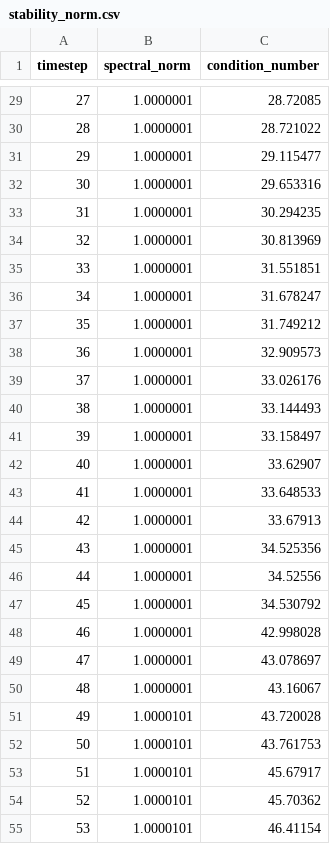
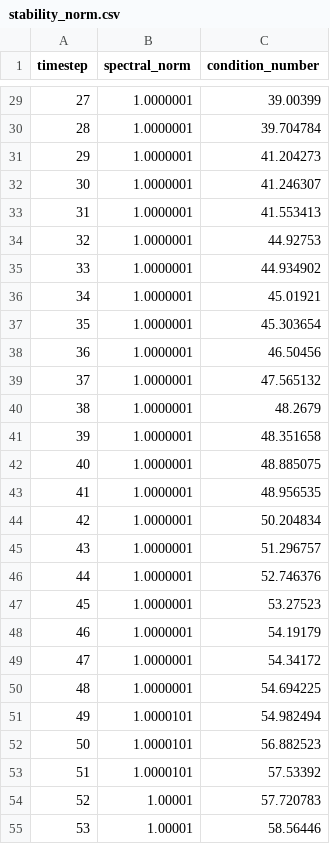
Before and after one commit to Vishal-sys-code/variational-linear-attention, a CSV file: results/figures/stability_norm.csv, drawn as a sheet; only a part is shown, gaps mark what is left out; the diff covers the shown part only.

Commit message:
Update stability_norm.csv

```diff
--- a/results/figures/stability_norm.csv
+++ b/results/figures/stability_norm.csv
@@ -29,27 +29,27 @@ timestep,spectral_norm,condition_number
-27,1.0000001,28.72085
-28,1.0000001,28.721022
-29,1.0000001,29.115477
-30,1.0000001,29.653316
-31,1.0000001,30.294235
-32,1.0000001,30.813969
-33,1.0000001,31.551851
-34,1.0000001,31.678247
-35,1.0000001,31.749212
-36,1.0000001,32.909573
-37,1.0000001,33.026176
-38,1.0000001,33.144493
-39,1.0000001,33.158497
-40,1.0000001,33.62907
-41,1.0000001,33.648533
-42,1.0000001,33.67913
-43,1.0000001,34.525356
-44,1.0000001,34.52556
-45,1.0000001,34.530792
-46,1.0000001,42.998028
-47,1.0000001,43.078697
-48,1.0000001,43.16067
-49,1.0000101,43.720028
-50,1.0000101,43.761753
-51,1.0000101,45.67917
-52,1.0000101,45.70362
-53,1.0000101,46.41154
+27,1.0000001,39.00399
+28,1.0000001,39.704784
+29,1.0000001,41.204273
+30,1.0000001,41.246307
+31,1.0000001,41.553413
+32,1.0000001,44.92753
+33,1.0000001,44.934902
+34,1.0000001,45.01921
+35,1.0000001,45.303654
+36,1.0000001,46.50456
+37,1.0000001,47.565132
+38,1.0000001,48.2679
+39,1.0000001,48.351658
+40,1.0000001,48.885075
+41,1.0000001,48.956535
+42,1.0000001,50.204834
+43,1.0000001,51.296757
+44,1.0000001,52.746376
+45,1.0000001,53.27523
+46,1.0000001,54.19179
+47,1.0000001,54.34172
+48,1.0000001,54.694225
+49,1.0000101,54.982494
+50,1.0000101,56.882523
+51,1.0000101,57.53392
+52,1.00001,57.720783
+53,1.00001,58.56446
```
Also changed, not shown: 144 edited cells elsewhere in this file.
